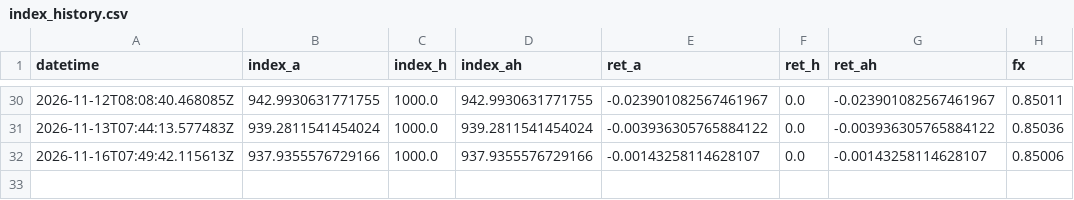
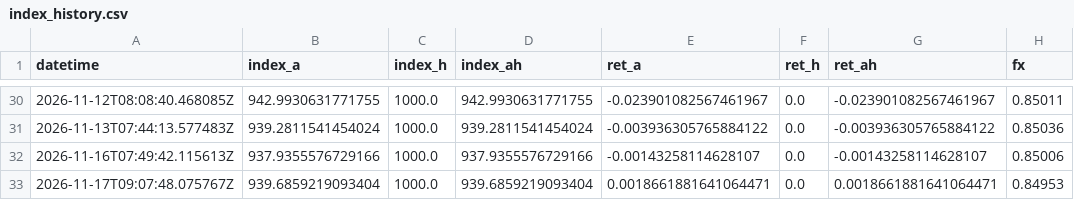
Before and after one commit to automobilewz-hue/auto-oem-index, a CSV file: data/index_history.csv, drawn as a sheet; only a part is shown, gaps mark what is left out.

```diff
--- a/data/index_history.csv
+++ b/data/index_history.csv
@@ -32 +32,2 @@ datetime,index_a,index_h,index_ah,ret_a,ret_h,ret_ah,fx
 2026-11-16T07:49:42.115613Z,937.9355576729166,1000.0,937.9355576729166,-0.00143258114628107,0.0,-0.00143258114628107,0.85006
+2026-11-17T09:07:48.075767Z,939.6859219093404,1000.0,939.6859219093404,0.0018661881641064471,0.0,0.0018661881641064471,0.84953
```
Also changed, not shown: 1 other file.
